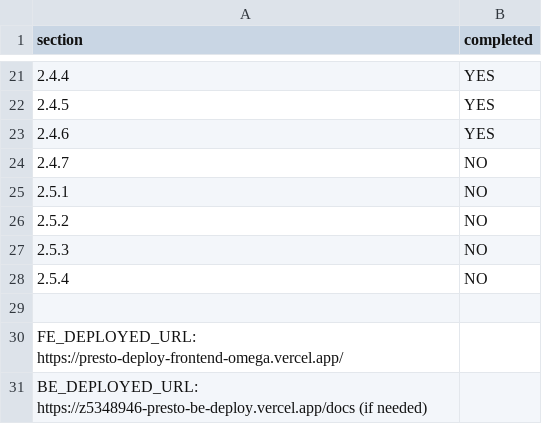
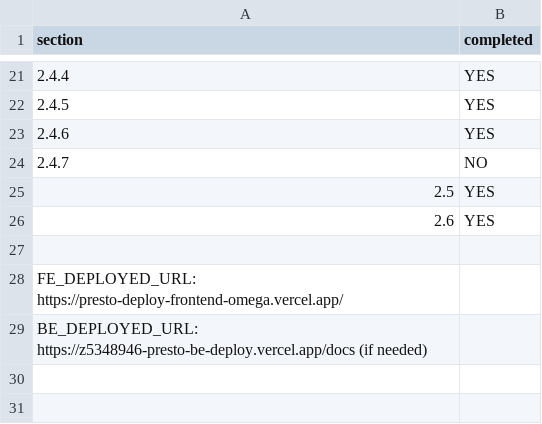
Before and after one commit to annnnie-qiu/presto-deploy, a CSV file: progress.csv, drawn as a sheet; only a part is shown, gaps mark what is left out; removed rows and columns are numbered as before the commit, all else as after; the diff names each change by its address in the sheet, - before the commit and + after, or states it on an @@ line.

Commit message:
add the process.csv

```diff
--- a/progress.csv
+++ b/progress.csv
-row 25: 2.5.1 | NO
-row 26: 2.5.2 | NO
-row 27: 2.5.3 | NO
-row 28: 2.5.4 | NO
+row 25: 2.5 | YES
+row 26: 2.6 | YES
```
